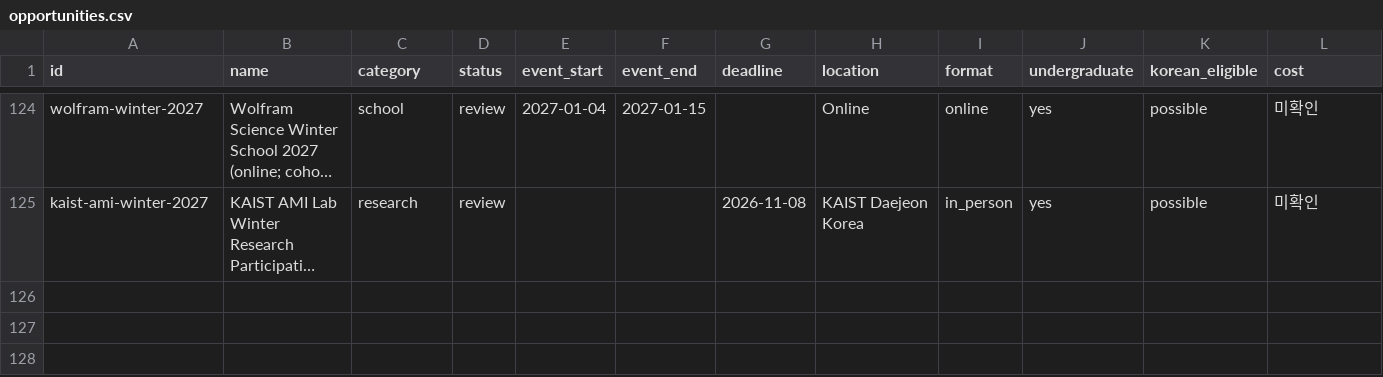
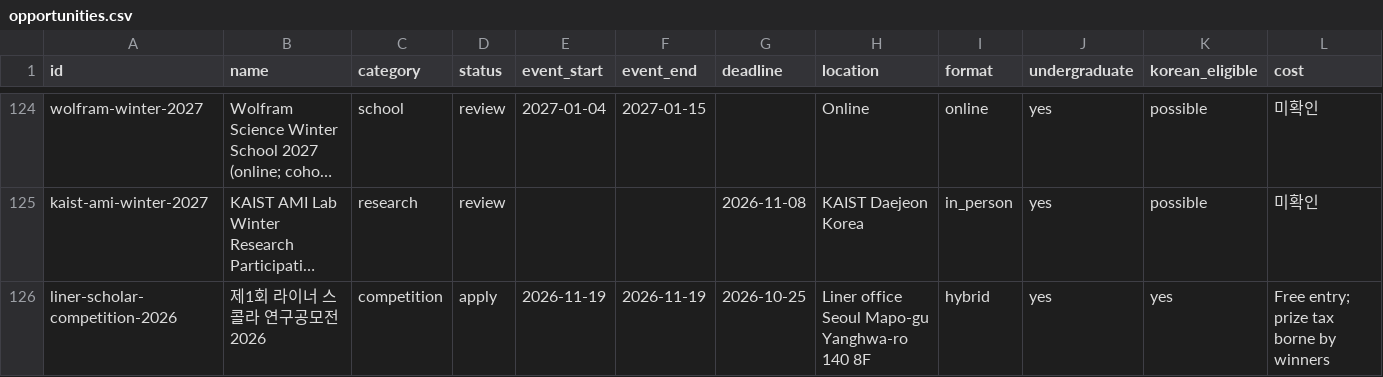
Before and after one commit to ktasha45/radar, a CSV file: data/opportunities.csv, drawn as a sheet; only a part is shown, gaps mark what is left out; long unchanged cells end in …; rows hold the shown columns only; the diff names each change by its address in the sheet, - before the commit and + after, or states it on an @@ line.

Commit message:
Document Liner Scholar competition and API access

```diff
--- a/data/opportunities.csv
+++ b/data/opportunities.csv
+row 126: liner-scholar-competition-2026 | 제1회 라이너 스콜라 연구공모전 2026 | competition | apply | 2026-11-19 | 2026-11-19 | 2026-10-25 | Liner office Seoul Mapo-gu Yanghwa-ro 140 8F | hybrid | yes | yes | Free entry; prize tax borne by winners
```
Also changed, not shown: data/evaluations.csv, 1 other file.
